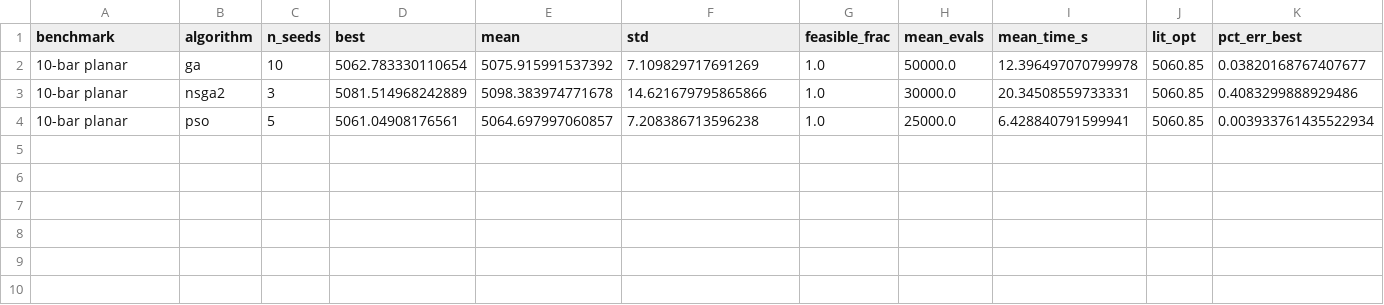
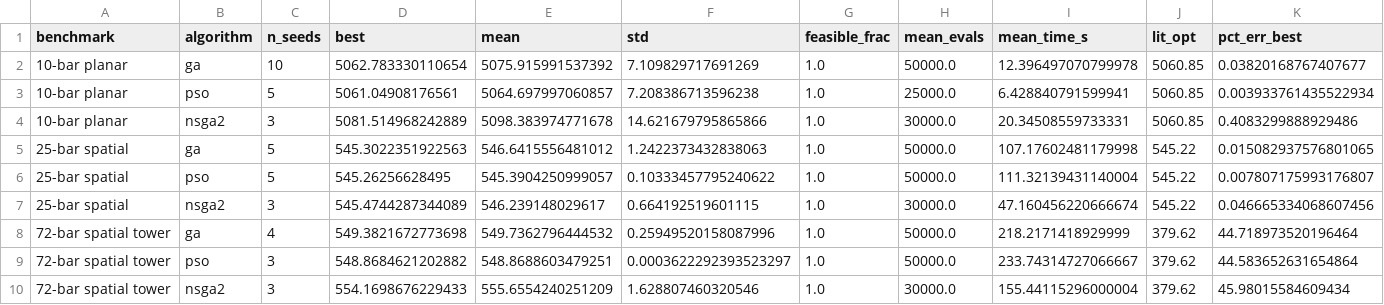
Before and after one commit to piyushp1804/thesis, a CSV file: results/scoreboard.csv, drawn as a sheet.

```diff
--- a/results/scoreboard.csv
+++ b/results/scoreboard.csv
@@ -2,3 +2,9 @@ benchmark,algorithm,n_seeds,best,mean,std,feasible_frac,mean_evals,mean_time_s,l
 10-bar planar,ga,10,5062.783330110654,5075.915991537392,7.109829717691269,1.0,50000.0,12.396497070799978,5060.85,0.03820168767407677
+10-bar planar,pso,5,5061.04908176561,5064.697997060857,7.208386713596238,1.0,25000.0,6.428840791599941,5060.85,0.003933761435522934
 10-bar planar,nsga2,3,5081.514968242889,5098.383974771678,14.621679795865866,1.0,30000.0,20.34508559733331,5060.85,0.4083299888929486
-10-bar planar,pso,5,5061.04908176561,5064.697997060857,7.208386713596238,1.0,25000.0,6.428840791599941,5060.85,0.003933761435522934
+25-bar spatial,ga,5,545.3022351922563,546.6415556481012,1.2422373432838063,1.0,50000.0,107.17602481179998,545.22,0.015082937576801065
+25-bar spatial,pso,5,545.26256628495,545.3904250999057,0.10333457795240622,1.0,50000.0,111.32139431140004,545.22,0.007807175993176807
+25-bar spatial,nsga2,3,545.4744287344089,546.239148029617,0.664192519601115,1.0,30000.0,47.160456220666674,545.22,0.046665334068607456
+72-bar spatial tower,ga,4,549.3821672773698,549.7362796444532,0.25949520158087996,1.0,50000.0,218.2171418929999,379.62,44.718973520196464
+72-bar spatial tower,pso,3,548.8684621202882,548.8688603479251,0.0003622292393523297,1.0,50000.0,233.74314727066667,379.62,44.583652631654864
+72-bar spatial tower,nsga2,3,554.1698676229433,555.6554240251209,1.628807460320546,1.0,30000.0,155.44115296000004,379.62,45.98015584609434
```
Also changed, not shown: 1 other file.
